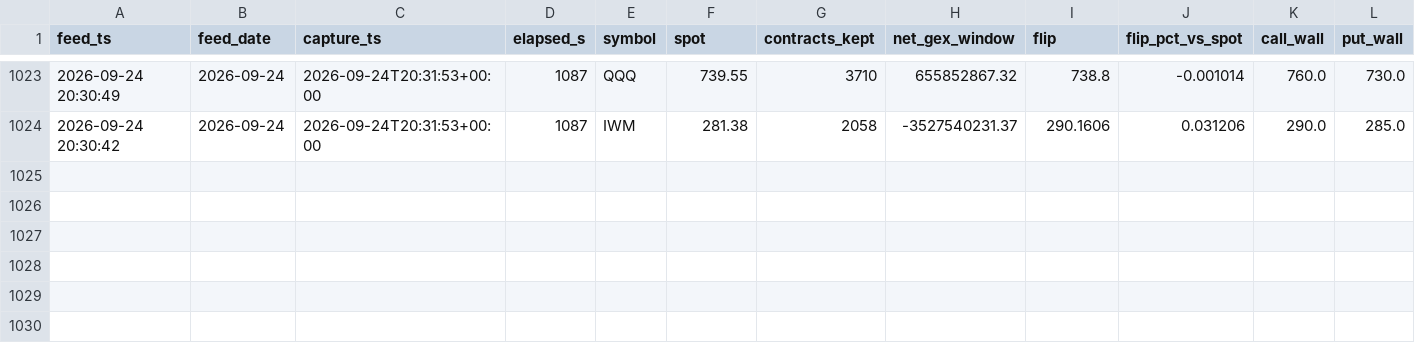
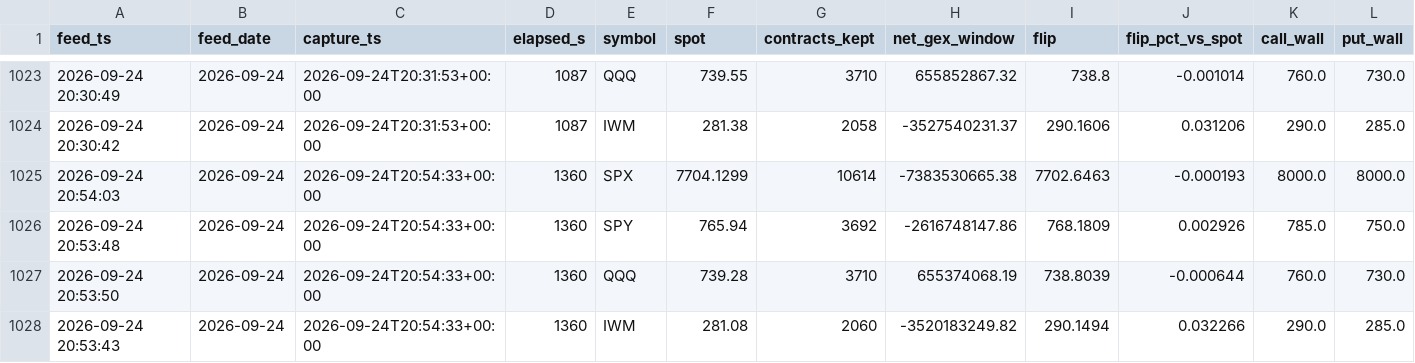
Before and after one commit to Emf2912147/GEX, a CSV file: history/intraday_state.csv, drawn as a sheet; only a part is shown, gaps mark what is left out; rows hold the shown columns only; the diff names each change by its address in the sheet, - before the commit and + after, or states it on an @@ line.

```diff
--- a/history/intraday_state.csv
+++ b/history/intraday_state.csv
+row 1025: 2026-09-24 20:54:03 | 2026-09-24 | 2026-09-24T20:54:33+00:00 | 1360 | SPX | 7704.1299 | 10614 | -7383530665.38 | 7702.6463 | -0.000193 | 8000.0 | 8000.0
+row 1026: 2026-09-24 20:53:48 | 2026-09-24 | 2026-09-24T20:54:33+00:00 | 1360 | SPY | 765.94 | 3692 | -2616748147.86 | 768.1809 | 0.002926 | 785.0 | 750.0
+row 1027: 2026-09-24 20:53:50 | 2026-09-24 | 2026-09-24T20:54:33+00:00 | 1360 | QQQ | 739.28 | 3710 | 655374068.19 | 738.8039 | -0.000644 | 760.0 | 730.0
+row 1028: 2026-09-24 20:53:43 | 2026-09-24 | 2026-09-24T20:54:33+00:00 | 1360 | IWM | 281.08 | 2060 | -3520183249.82 | 290.1494 | 0.032266 | 290.0 | 285.0
```
Also changed, not shown: 5 other files.
